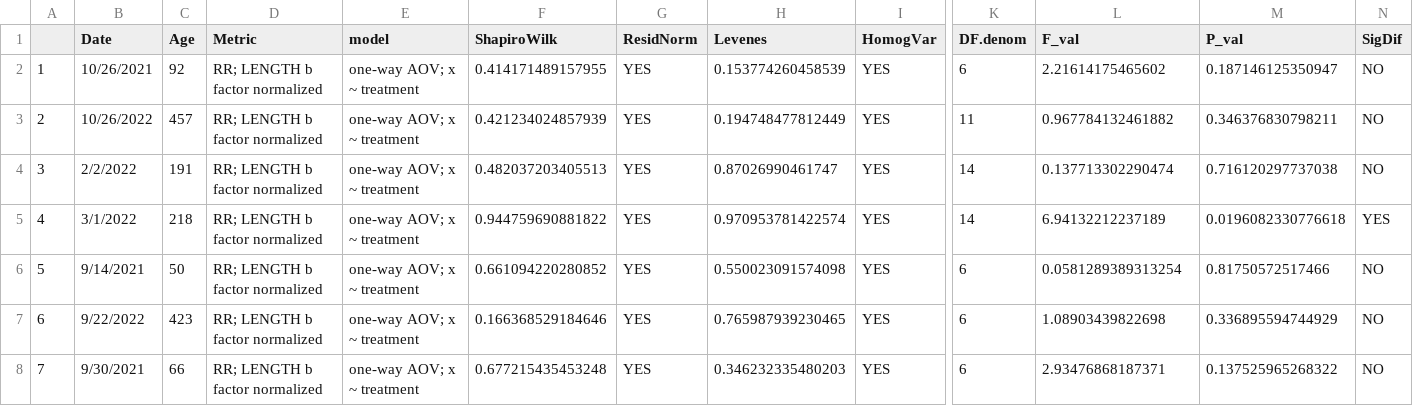
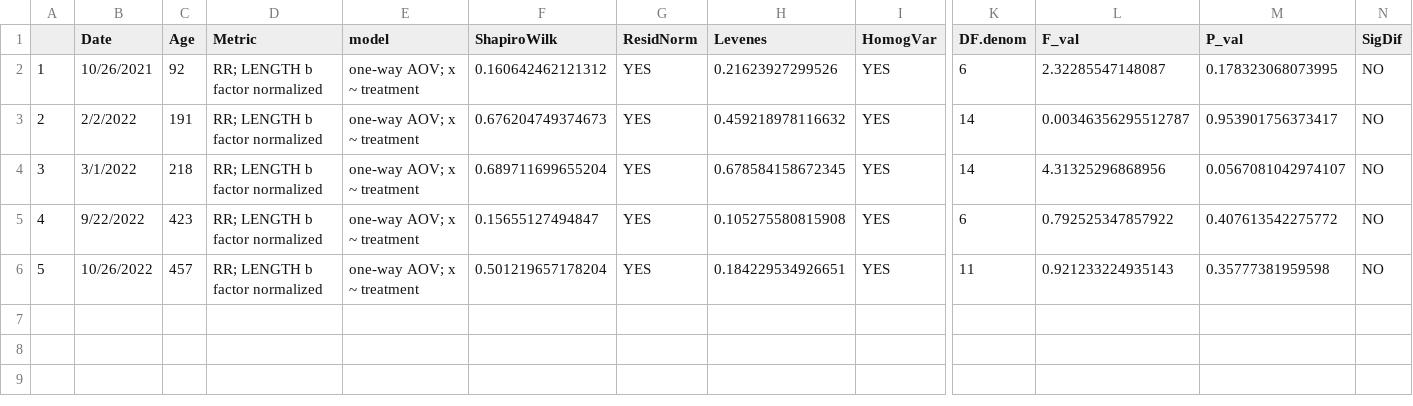
Before and after one commit to NEFSC/EAD-ASEB-Airradians_multigen_OA, a CSV file: RAnalysis/Output/Respiration/F1/F1_RR_LENGTH_Statistics.csv, drawn as a sheet; only a part is shown, gaps mark what is left out; removed rows and columns are numbered as before the commit, all else as after; rows hold the shown columns only; the diff names each change by its address in the sheet, - before the commit and + after, or states it on an @@ line.

Commit message:
Resp data update

```diff
--- a/RAnalysis/Output/Respiration/F1/F1_RR_LENGTH_Statistics.csv
+++ b/RAnalysis/Output/Respiration/F1/F1_RR_LENGTH_Statistics.csv
-F2 (ShapiroWilk): 0.414171489157955
+F2 (ShapiroWilk): 0.160642462121312
-H2 (Levenes): 0.153774260458539
+H2 (Levenes): 0.21623927299526
-L2 (F_val): 2.21614175465602
+L2 (F_val): 2.32285547148087
-M2 (P_val): 0.187146125350947
+M2 (P_val): 0.178323068073995
-row 3: 2 | 10/26/2022 | 457 | RR; LENGTH b factor normalized | one-way AOV; x ~ treatment | 0.421234024857939 | YES | 0.194748477812449 | YES | 11 | 0.967784132461882 | 0.346376830798211 | NO
@@ column A renumbered between rows 3 and 5 @@
-F3 (ShapiroWilk): 0.482037203405513
+F3 (ShapiroWilk): 0.676204749374673
-H3 (Levenes): 0.87026990461747
+H3 (Levenes): 0.459218978116632
-L3 (F_val): 0.137713302290474
+L3 (F_val): 0.00346356295512787
-M3 (P_val): 0.716120297737038
+M3 (P_val): 0.953901756373417
-F4 (ShapiroWilk): 0.944759690881822
+F4 (ShapiroWilk): 0.689711699655204
-H4 (Levenes): 0.970953781422574
+H4 (Levenes): 0.678584158672345
-L4 (F_val): 6.94132212237189
+L4 (F_val): 4.31325296868956
-M4 (P_val): 0.0196082330776618
+M4 (P_val): 0.0567081042974107
-N4 (SigDif): YES
+N4 (SigDif): NO
-row 6: 5 | 9/14/2021 | 50 | RR; LENGTH b factor normalized | one-way AOV; x ~ treatment | 0.661094220280852 | YES | 0.550023091574098 | YES | 6 | 0.0581289389313254 | 0.81750572517466 | NO
-F5 (ShapiroWilk): 0.166368529184646
+F5 (ShapiroWilk): 0.15655127494847
-H5 (Levenes): 0.765987939230465
+H5 (Levenes): 0.105275580815908
-L5 (F_val): 1.08903439822698
+L5 (F_val): 0.792525347857922
-M5 (P_val): 0.336895594744929
+M5 (P_val): 0.407613542275772
-row 8: 7 | 9/30/2021 | 66 | RR; LENGTH b factor normalized | one-way AOV; x ~ treatment | 0.677215435453248 | YES | 0.346232335480203 | YES | 6 | 2.93476868187371 | 0.137525965268322 | NO
+row 6: 5 | 10/26/2022 | 457 | RR; LENGTH b factor normalized | one-way AOV; x ~ treatment | 0.501219657178204 | YES | 0.184229534926651 | YES | 11 | 0.921233224935143 | 0.35777381959598 | NO
```
Also changed, not shown: RAnalysis/Output/Respiration/F1/F1_Mean_RRLength_by_tank.csv, RAnalysis/Output/Respiration/F1/F1_RR_TDW_Statistics.csv, 10 other files.
